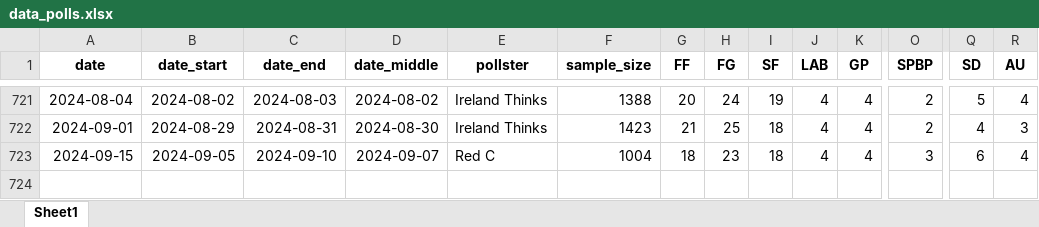
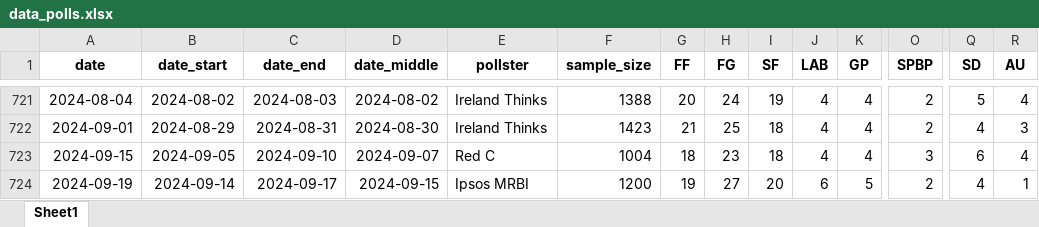
Before and after one commit to Irish-Polling-Indicator/ipi-data, an Excel workbook: data_polls.xlsx, sheet Sheet1, drawn as a sheet; only a part is shown, gaps mark what is left out; values as stored, in another font and other column widths than the file's, no borders; rows hold the shown columns only; the diff names each change by its address in the sheet, - before the commit and + after, or states it on an @@ line.

```diff
--- a/data_polls.xlsx (sheet Sheet1)
+++ b/data_polls.xlsx (sheet Sheet1)
+row 724: 2024-09-19 | 2024-09-14 | 2024-09-17 | 2024-09-15 | Ipsos MRBI | 1200 | 19 | 27 | 20 | 6 | 5 | 2 | 4 | 1
```
Also changed, not shown: 7 other files.
